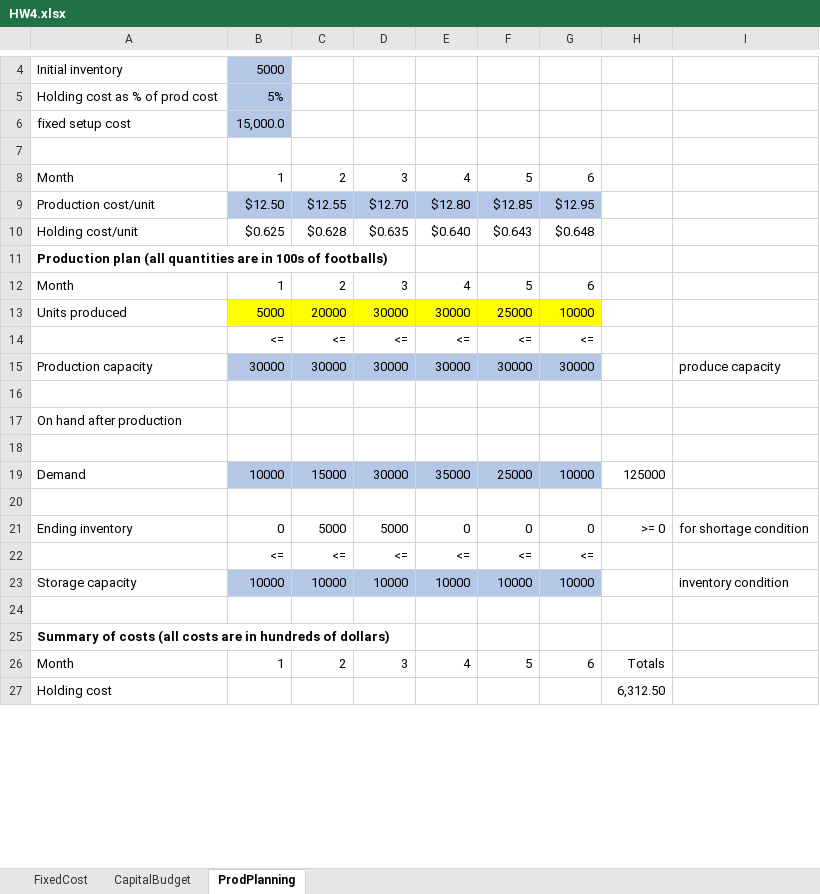
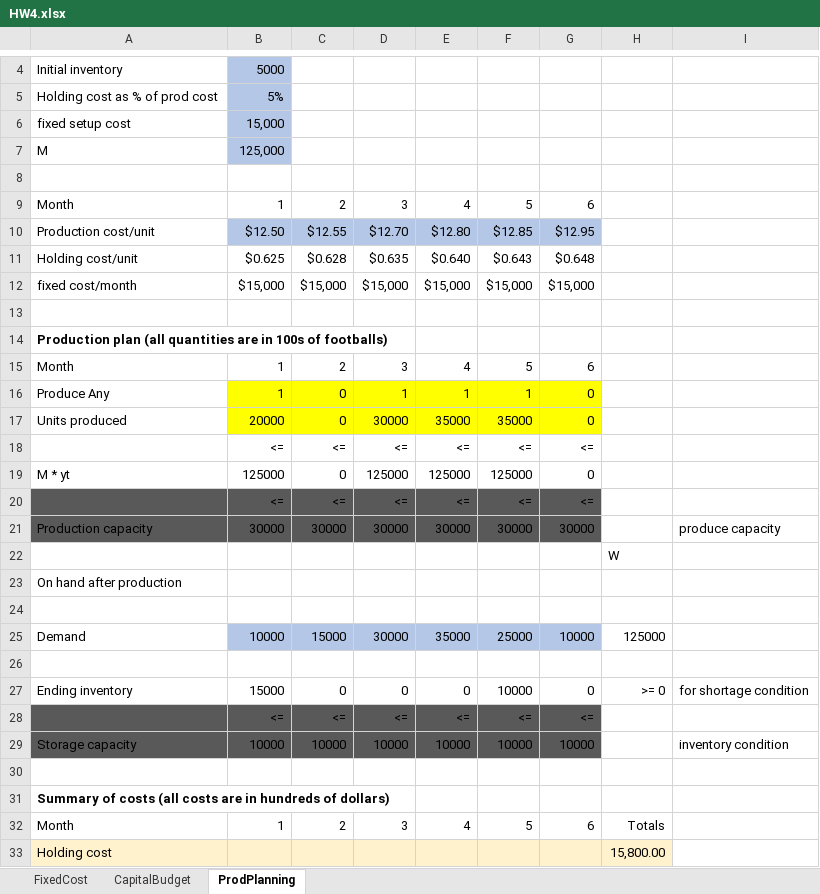
Before and after one commit to boomnuna/DADS7102, an Excel workbook: HW4/result/HW4.xlsx, sheet ProdPlanning, drawn as a sheet; only a part is shown, gaps mark what is left out; values as stored, in another font and other column widths than the file's, no borders; removed rows and columns are numbered as before the commit, all else as after; the diff covers the shown part only; the diff names each change by its address in the sheet, - before the commit and + after, or states it on an @@ line.

```diff
--- a/HW4/result/HW4.xlsx (sheet ProdPlanning)
+++ b/HW4/result/HW4.xlsx (sheet ProdPlanning)
-B6: 15,000.0
+B6: 15,000
+row 7: M | 125,000
+row 12: fixed cost/month | $15,000 | $15,000 | $15,000 | $15,000 | $15,000 | $15,000
+row 13: (empty)
-row 13: Units produced | 5000 | 20000 | 30000 | 30000 | 25000 | 10000
+row 16: Produce Any | 1 | 0 | 1 | 1 | 1 | 0
+row 17: Units produced | 20000 | 0 | 30000 | 35000 | 35000 | 0
+row 18:  | <= | <= | <= | <= | <= | <=
+row 19: M * yt | 125000 | 0 | 125000 | 125000 | 125000 | 0
-A20:G20 fill: none
+A20:G20 fill: #595959
-A21 fill: none
+A21 fill: #595959
-B21:G21 fill: #B4C7E7
+B21:G21 fill: #595959
-H22: (empty)
+H22: W
-B27: 0
+B27: 15000
-C27: 5000
+C27: 0
-D27: 5000
+D27: 0
-F27: 0
+F27: 10000
-A28:G28 fill: none
+A28:G28 fill: #595959
-A29 fill: none
+A29 fill: #595959
-B29:G29 fill: #B4C7E7
+B29:G29 fill: #595959
-A33:H33 fill: none
+A33:H33 fill: #FFF2CC
-H33: 6,312.50
+H33: 15,800.00
```
Also changed, not shown: 1 added row, 2 edited cells and cell formats elsewhere in this sheet, formulas that keep their value, class_excel/data-files-optimization.xlsx, 2 other files.
